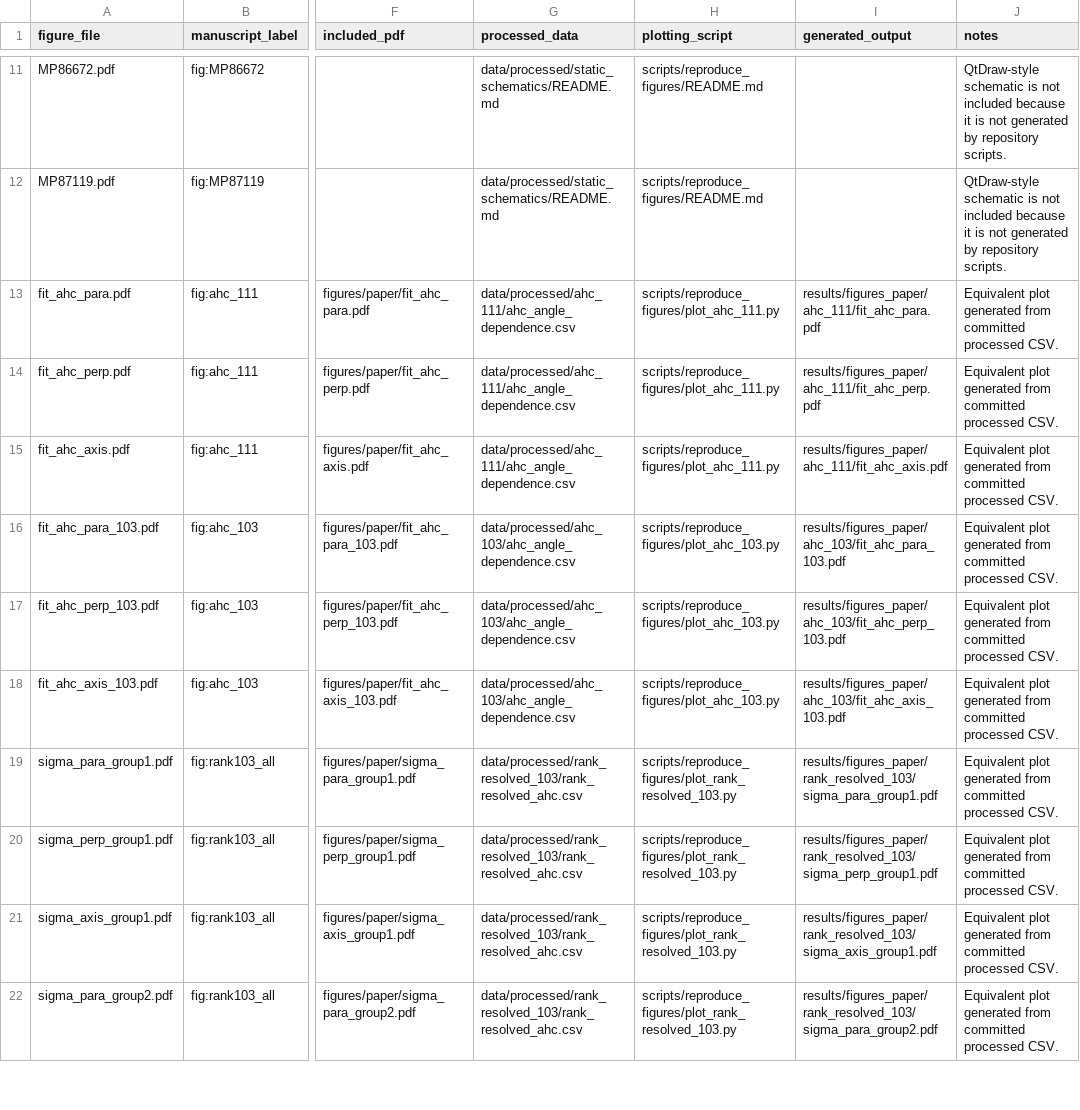
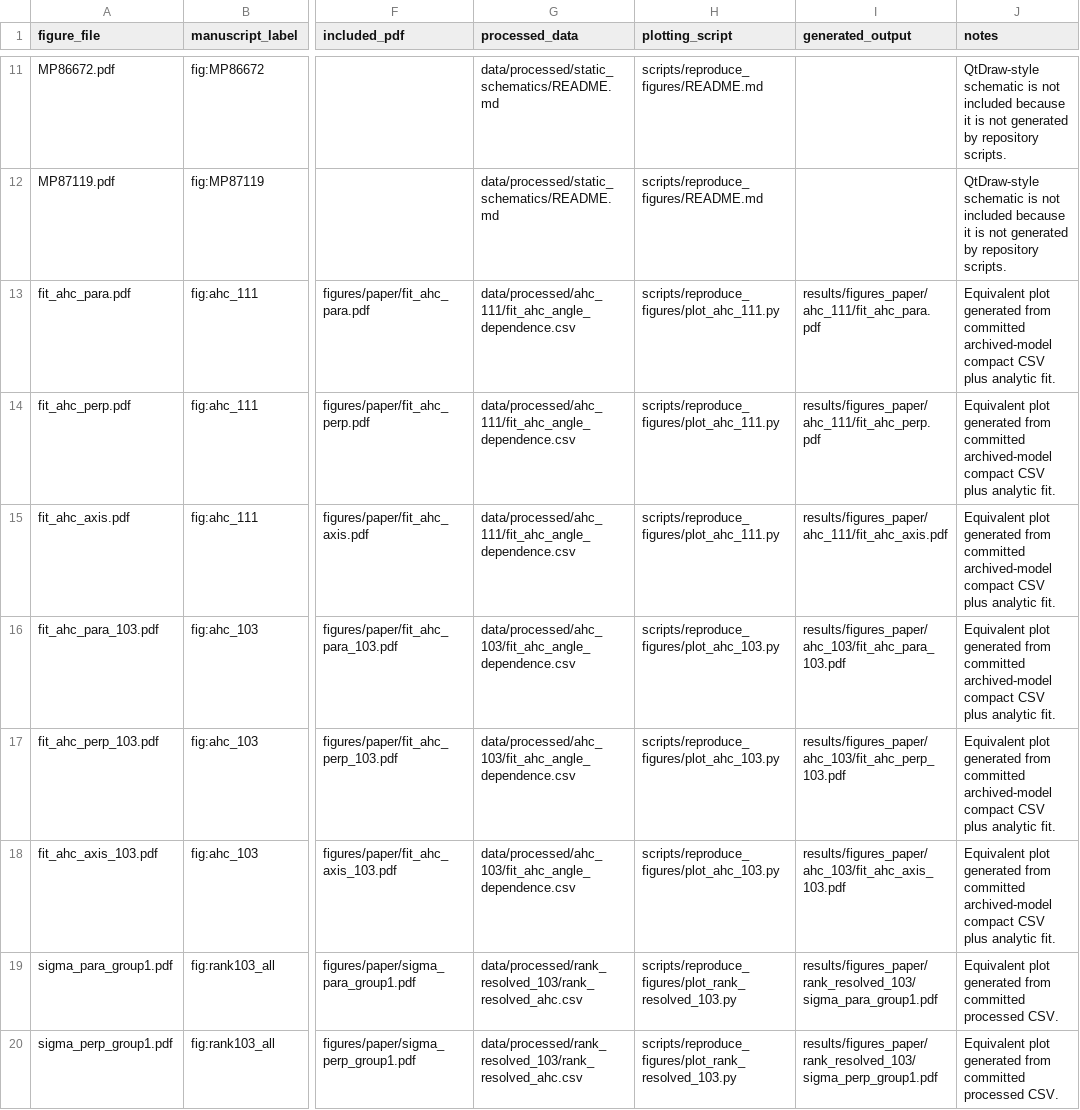
Before and after one commit to Hiroto-Saito1/First-principles_in-plane_AHE_using_symmetry-adapted_Wannier_Hamiltonians_multipole_decomposition, a CSV file: data/processed/figure_inventory.csv, drawn as a sheet; only a part is shown, gaps mark what is left out; the shorter side is filled out with more unchanged rows; the diff names each change by its address in the sheet, - before the commit and + after, or states it on an @@ line.

Commit message:
Recover archived fit_ahc model sources

```diff
--- a/data/processed/figure_inventory.csv
+++ b/data/processed/figure_inventory.csv
-G13:G15 (processed_data): data/processed/ahc_111/ahc_angle_dependence.csv
+G13:G15 (processed_data): data/processed/ahc_111/fit_ahc_angle_dependence.csv
-J13:J18 (notes): …from committed processed CSV.
+J13:J18 (notes): …from committed archived-model compact CSV plus analytic fit.
-G16:G18 (processed_data): data/processed/ahc_103/ahc_angle_dependence.csv
+G16:G18 (processed_data): data/processed/ahc_103/fit_ahc_angle_dependence.csv
```
Also changed, not shown: 23 other files.
